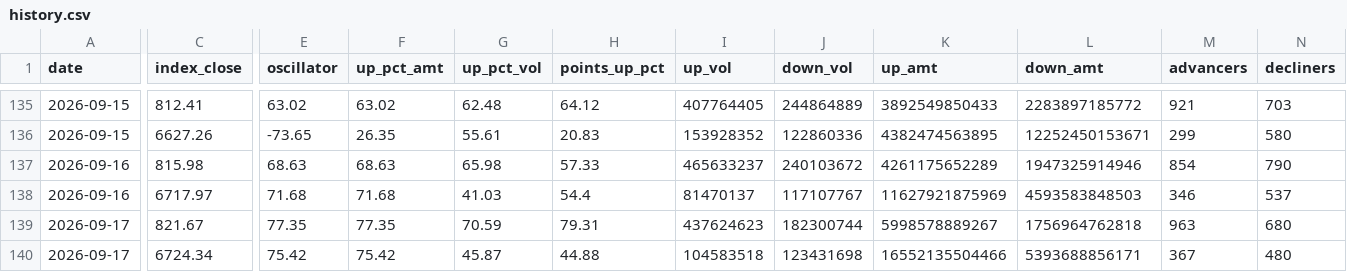
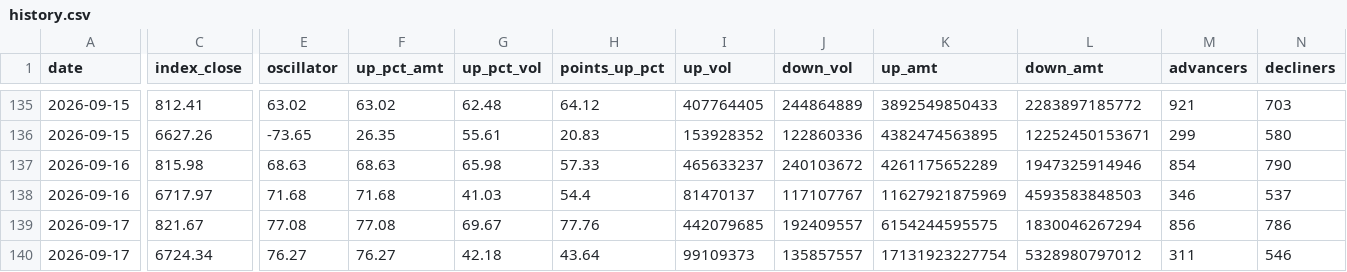
Before and after one commit to alstjdaa-afk/k-panic-monitor, a CSV file: data/history.csv, drawn as a sheet; only a part is shown, gaps mark what is left out; the diff names each change by its address in the sheet, - before the commit and + after, or states it on an @@ line.

```diff
--- a/data/history.csv
+++ b/data/history.csv
-E139 (oscillator): 77.35
+E139 (oscillator): 77.08
-F139 (up_pct_amt): 77.35
+F139 (up_pct_amt): 77.08
-G139 (up_pct_vol): 70.59
+G139 (up_pct_vol): 69.67
-H139 (points_up_pct): 79.31
+H139 (points_up_pct): 77.76
-I139 (up_vol): 437624623
+I139 (up_vol): 442079685
-J139 (down_vol): 182300744
+J139 (down_vol): 192409557
-K139 (up_amt): 5998578889267
+K139 (up_amt): 6154244595575
-L139 (down_amt): 1756964762818
+L139 (down_amt): 1830046267294
-M139 (advancers): 963
+M139 (advancers): 856
-N139 (decliners): 680
+N139 (decliners): 786
-E140 (oscillator): 75.42
+E140 (oscillator): 76.27
-F140 (up_pct_amt): 75.42
+F140 (up_pct_amt): 76.27
-G140 (up_pct_vol): 45.87
+G140 (up_pct_vol): 42.18
-H140 (points_up_pct): 44.88
+H140 (points_up_pct): 43.64
-I140 (up_vol): 104583518
+I140 (up_vol): 99109373
-J140 (down_vol): 123431698
+J140 (down_vol): 135857557
-K140 (up_amt): 16552135504466
+K140 (up_amt): 17131923227754
-L140 (down_amt): 5393688856171
+L140 (down_amt): 5328980797012
-M140 (advancers): 367
+M140 (advancers): 311
-N140 (decliners): 480
+N140 (decliners): 546
```
